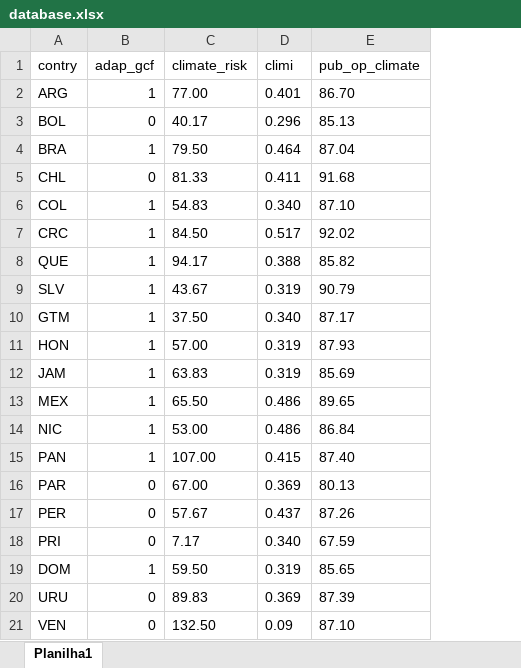
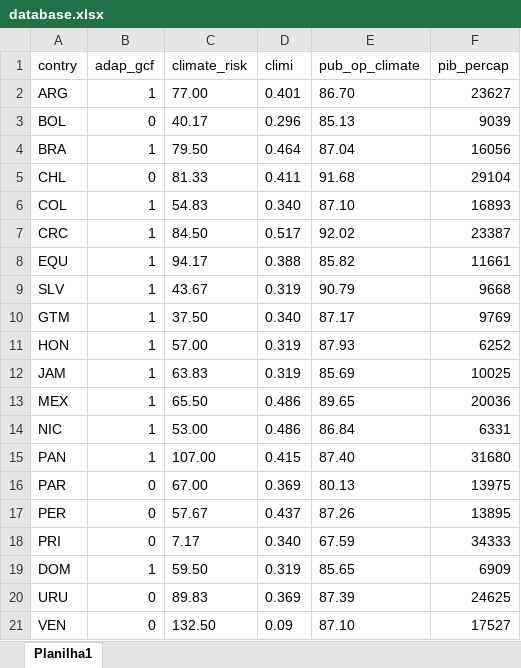
Before and after one commit to luizfernandoobr/Dissertacao, an Excel workbook: database.xlsx, sheet Planilha1, drawn as a sheet; values as stored, in another font and other column widths than the file's, no borders; the diff names each change by its address in the sheet, - before the commit and + after, or states it on an @@ line.

```diff
--- a/database.xlsx (sheet Planilha1)
+++ b/database.xlsx (sheet Planilha1)
+column F (pib_percap), rows 2-21: 23627 | 9039 | 16056 | 29104 | 16893 | 23387 | 11661 | 9668 | 9769 | 6252 | 10025 | 20036 | 6331 | 31680 | 13975 | 13895 | 34333 | 6909 | 24625 | 17527
-A8 (contry): QUE
+A8 (contry): EQU
```
Also changed, not shown: 3 other files.
